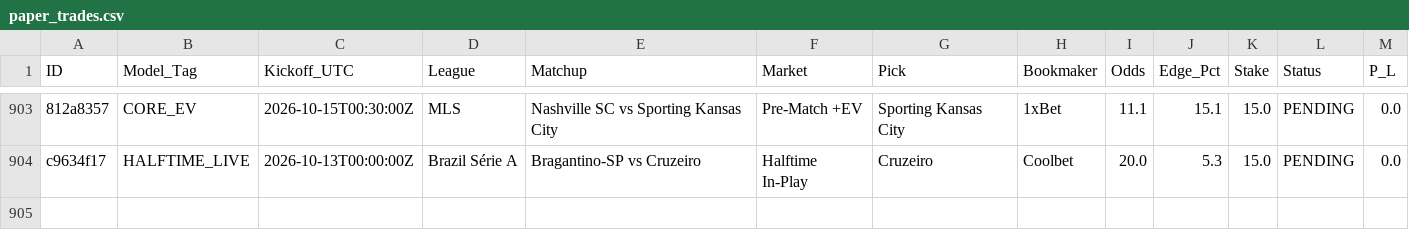
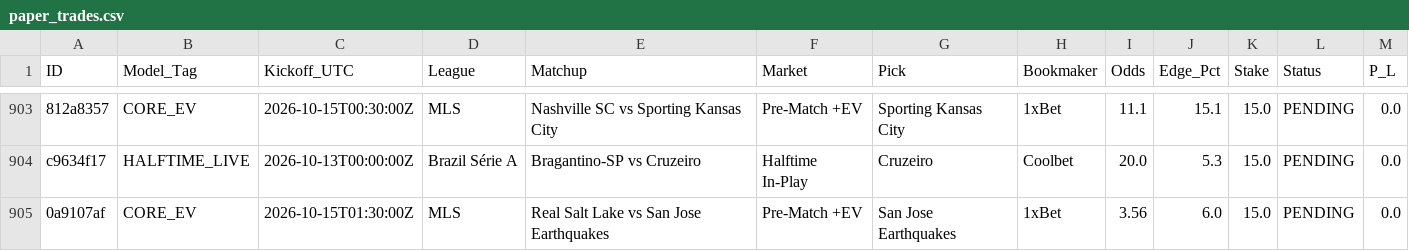
Before and after one commit to Potznit/Ai-terminal, a CSV file: paper_trades.csv, drawn as a sheet; only a part is shown, gaps mark what is left out; the diff names each change by its address in the sheet, - before the commit and + after, or states it on an @@ line.

Commit message:
Automated paper_trades sync [skip ci] [skip railway]

```diff
--- a/paper_trades.csv
+++ b/paper_trades.csv
+row 905: 0a9107af | CORE_EV | 2026-10-15T01:30:00Z | MLS | Real Salt Lake vs San Jose Earthquakes | Pre-Match +EV | San Jose Earthquakes | 1xBet | 3.56 | 6.0 | 15.0 | PENDING | 0.0
```
